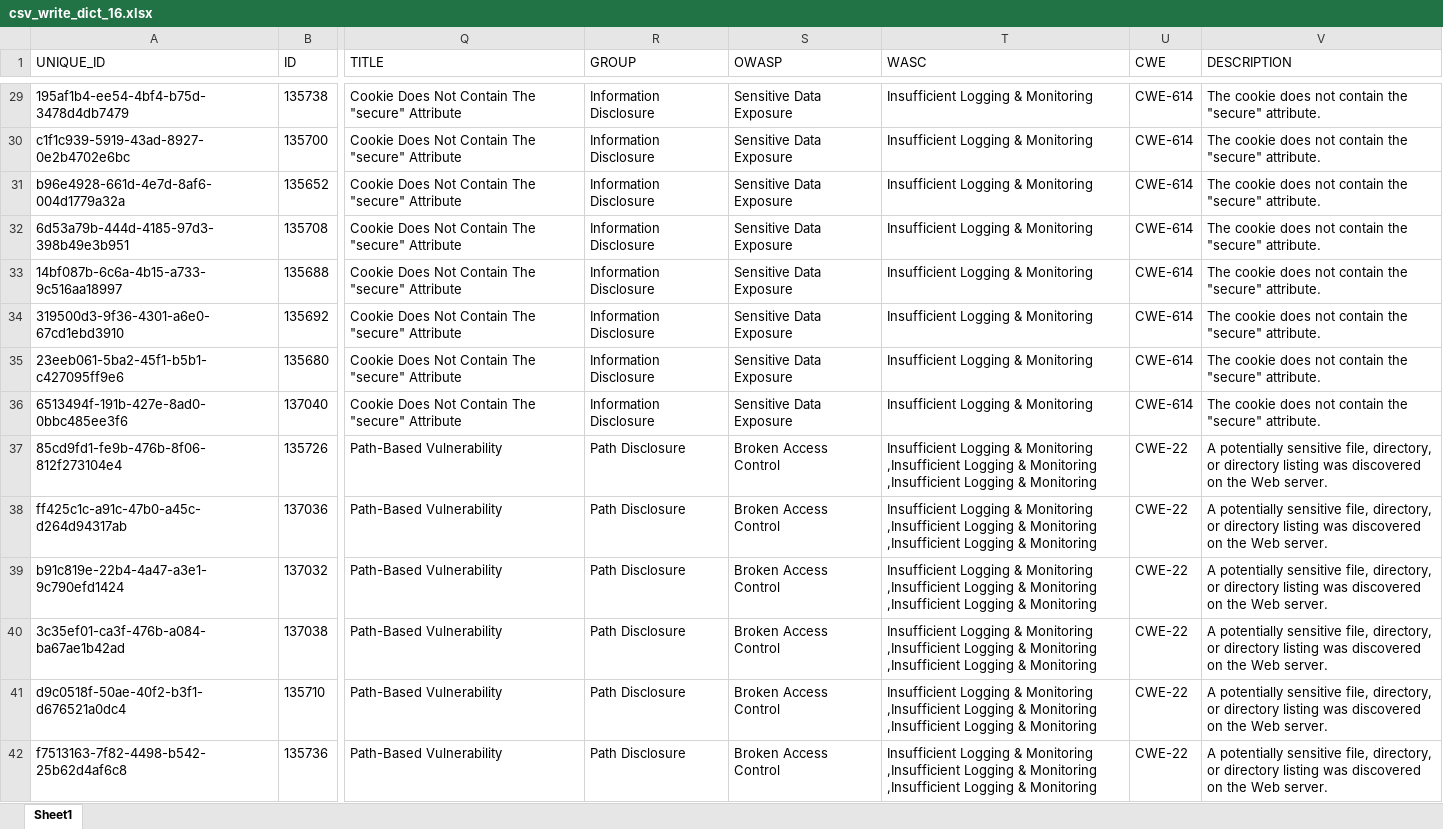
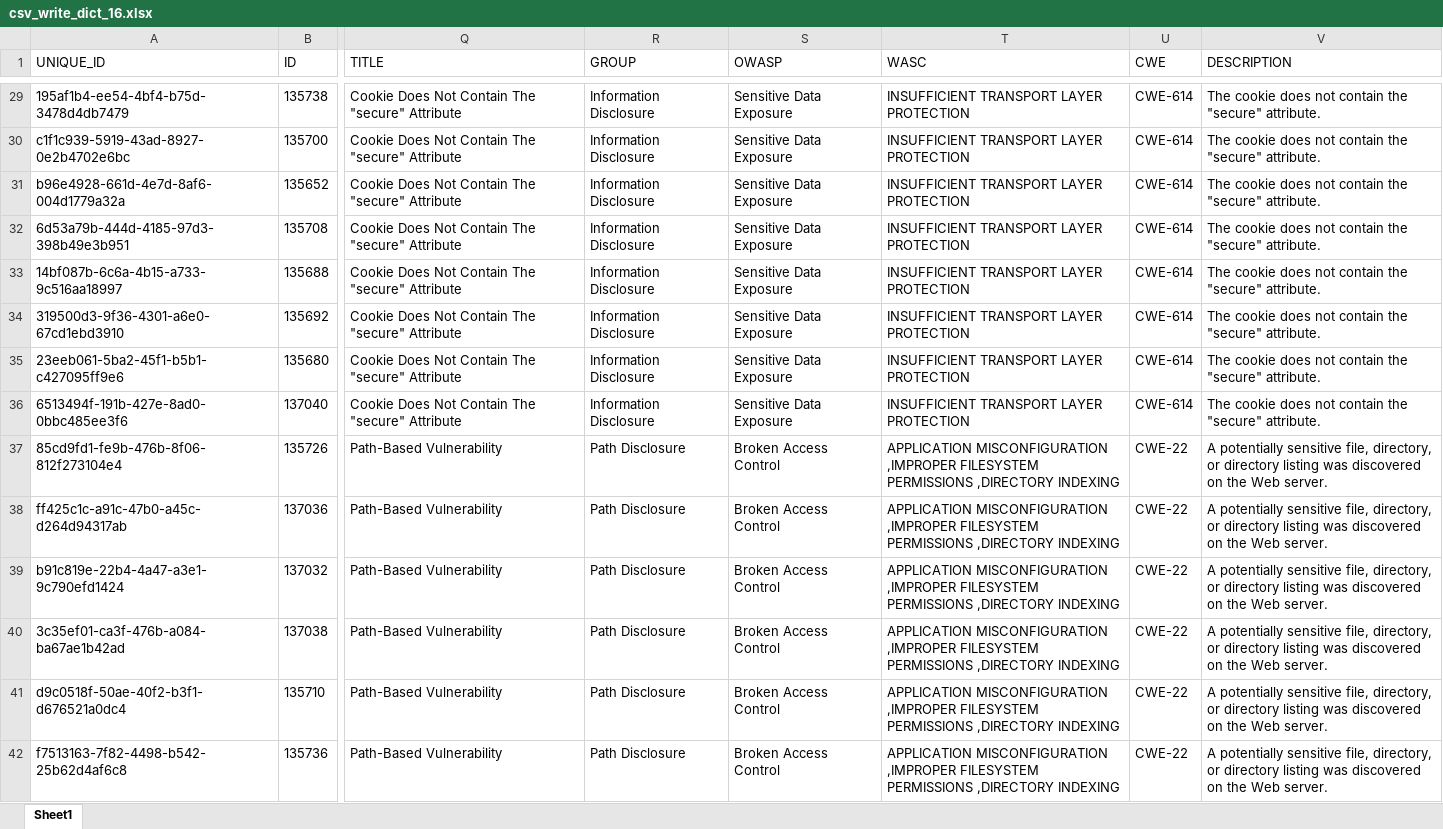
Before and after one commit to wertelyu/qualys, an Excel workbook: new_qualys/csv_write_dict_16.xlsx, sheet Sheet1, drawn as a sheet; only a part is shown, gaps mark what is left out; values as stored, in another font and other column widths than the file's, no borders; the diff covers the shown part only; the diff names each change by its address in the sheet, - before the commit and + after, or states it on an @@ line.

```diff
--- a/new_qualys/csv_write_dict_16.xlsx (sheet Sheet1)
+++ b/new_qualys/csv_write_dict_16.xlsx (sheet Sheet1)
-T29:T36 (WASC): Insufficient Logging & Monitoring
+T29:T36 (WASC): INSUFFICIENT TRANSPORT LAYER PROTECTION
-T37:T42 (WASC): Insufficient Logging & Monitoring ,Insufficient Logging & Monitoring ,Insufficient Logging & Monitoring
+T37:T42 (WASC): APPLICATION MISCONFIGURATION ,IMPROPER FILESYSTEM PERMISSIONS ,DIRECTORY INDEXING
```
Also changed, not shown: 65 edited cells elsewhere in this sheet, 4 other files.
